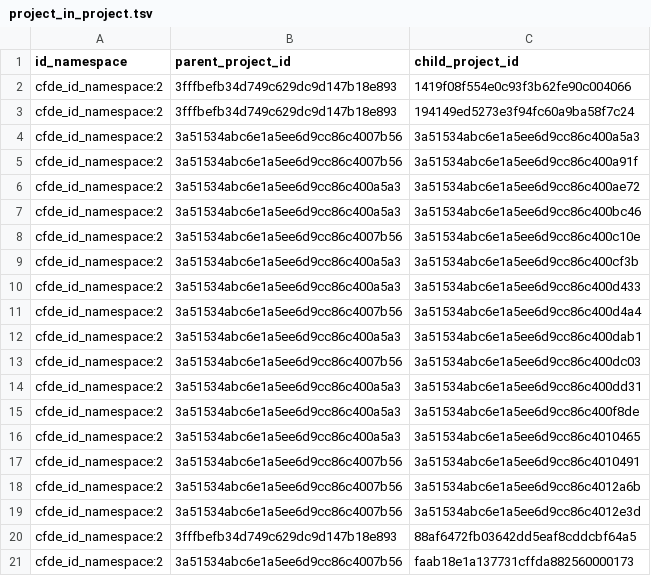
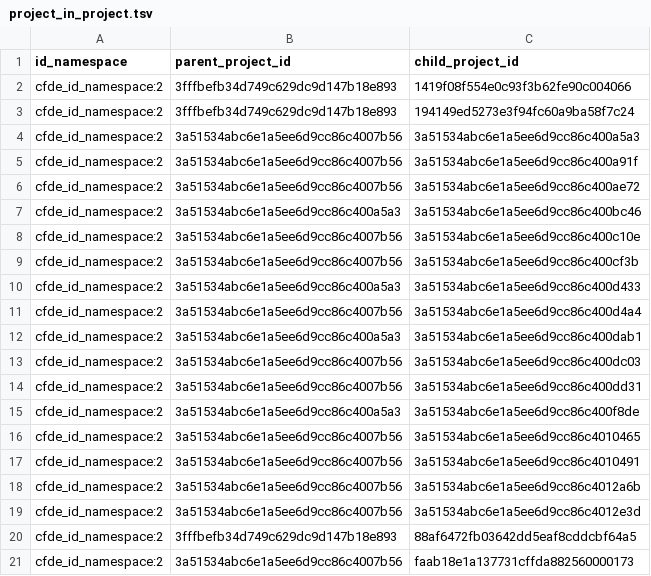
Before and after one commit to nih-cfde/c2m2, a TSV file: draft-C2M2_example_submission_data/HMP__sample_C2M2_Level_1_bdbag.contents/project_in_project.tsv, drawn as a sheet.

Commit message:
Updating ETL contents to reflect changes in internal CV tables/TSVs (doesn't affect HMP metadata)

```diff
--- a/draft-C2M2_example_submission_data/HMP__sample_C2M2_Level_1_bdbag.contents/project_in_project.tsv
+++ b/draft-C2M2_example_submission_data/HMP__sample_C2M2_Level_1_bdbag.contents/project_in_project.tsv
@@ -5,6 +5,6 @@ cfde_id_namespace:2	3a51534abc6e1a5ee6d9cc86c4007b56	3a51534abc6e1a5ee6d9cc86c40
 cfde_id_namespace:2	3a51534abc6e1a5ee6d9cc86c4007b56	3a51534abc6e1a5ee6d9cc86c400a91f
-cfde_id_namespace:2	3a51534abc6e1a5ee6d9cc86c400a5a3	3a51534abc6e1a5ee6d9cc86c400ae72
+cfde_id_namespace:2	3a51534abc6e1a5ee6d9cc86c4007b56	3a51534abc6e1a5ee6d9cc86c400ae72
 cfde_id_namespace:2	3a51534abc6e1a5ee6d9cc86c400a5a3	3a51534abc6e1a5ee6d9cc86c400bc46
 cfde_id_namespace:2	3a51534abc6e1a5ee6d9cc86c4007b56	3a51534abc6e1a5ee6d9cc86c400c10e
-cfde_id_namespace:2	3a51534abc6e1a5ee6d9cc86c400a5a3	3a51534abc6e1a5ee6d9cc86c400cf3b
+cfde_id_namespace:2	3a51534abc6e1a5ee6d9cc86c4007b56	3a51534abc6e1a5ee6d9cc86c400cf3b
 cfde_id_namespace:2	3a51534abc6e1a5ee6d9cc86c400a5a3	3a51534abc6e1a5ee6d9cc86c400d433
@@ -13,5 +13,5 @@ cfde_id_namespace:2	3a51534abc6e1a5ee6d9cc86c400a5a3	3a51534abc6e1a5ee6d9cc86c40
 cfde_id_namespace:2	3a51534abc6e1a5ee6d9cc86c4007b56	3a51534abc6e1a5ee6d9cc86c400dc03
-cfde_id_namespace:2	3a51534abc6e1a5ee6d9cc86c400a5a3	3a51534abc6e1a5ee6d9cc86c400dd31
+cfde_id_namespace:2	3a51534abc6e1a5ee6d9cc86c4007b56	3a51534abc6e1a5ee6d9cc86c400dd31
 cfde_id_namespace:2	3a51534abc6e1a5ee6d9cc86c400a5a3	3a51534abc6e1a5ee6d9cc86c400f8de
-cfde_id_namespace:2	3a51534abc6e1a5ee6d9cc86c400a5a3	3a51534abc6e1a5ee6d9cc86c4010465
+cfde_id_namespace:2	3a51534abc6e1a5ee6d9cc86c4007b56	3a51534abc6e1a5ee6d9cc86c4010465
 cfde_id_namespace:2	3a51534abc6e1a5ee6d9cc86c4007b56	3a51534abc6e1a5ee6d9cc86c4010491
```
Also changed, not shown: 3 other files.
